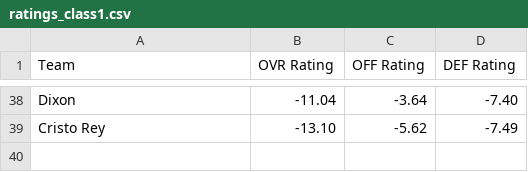
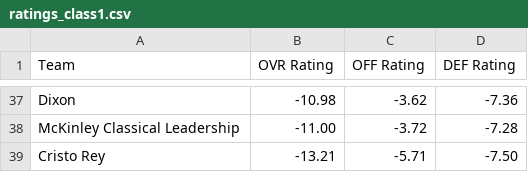
Before and after one commit to AllMOSports/Girls-Soccer-Ratings, a CSV file: ratings_class1.csv, drawn as a sheet; only a part is shown, gaps mark what is left out; addresses are those after the commit; the diff covers the shown part only; the diff names each change by its address in the sheet, - before the commit and + after, or states it on an @@ line.

```diff
--- a/ratings_class1.csv
+++ b/ratings_class1.csv
-B37 (OVR Rating): -11.04
+B37 (OVR Rating): -10.98
-C37 (OFF Rating): -3.64
+C37 (OFF Rating): -3.62
-D37 (DEF Rating): -7.40
+D37 (DEF Rating): -7.36
+row 38: McKinley Classical Leadership | -11.00 | -3.72 | -7.28
-B39 (OVR Rating): -13.10
+B39 (OVR Rating): -13.21
-C39 (OFF Rating): -5.62
+C39 (OFF Rating): -5.71
-D39 (DEF Rating): -7.49
+D39 (DEF Rating): -7.50
```
Also changed, not shown: 7 added rows, 8 removed rows and 79 edited cells elsewhere in this file, ratings_all.csv, ratings_class2.csv, 8 other files.
